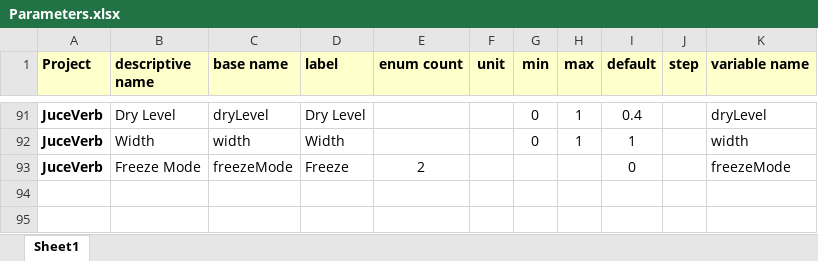
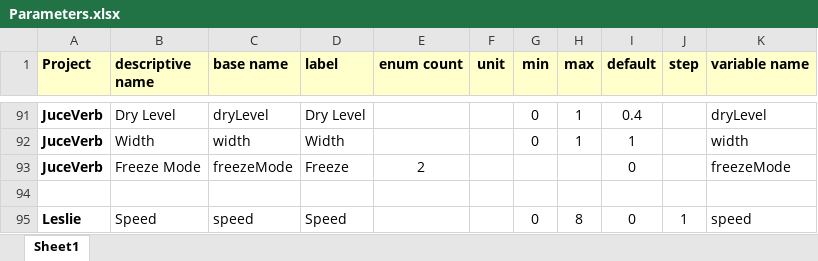
Before and after one commit to getdunne/audio-effects, an Excel workbook: effects-new/Generator Scripts/Parameters.xlsx, sheet Sheet1, drawn as a sheet; only a part is shown, gaps mark what is left out; values as stored, in another font and other column widths than the file's, no borders; the diff names each change by its address in the sheet, - before the commit and + after, or states it on an @@ line.

Commit message:
Add Rotary speaker simulation effect

```diff
--- a/effects-new/Generator Scripts/Parameters.xlsx (sheet Sheet1)
+++ b/effects-new/Generator Scripts/Parameters.xlsx (sheet Sheet1)
+row 94: (empty)
+row 95: Leslie | Speed | speed | Speed |  |  | 0 | 8 | 0 | 1 | speed
```
Also changed, not shown: 20 other files.
